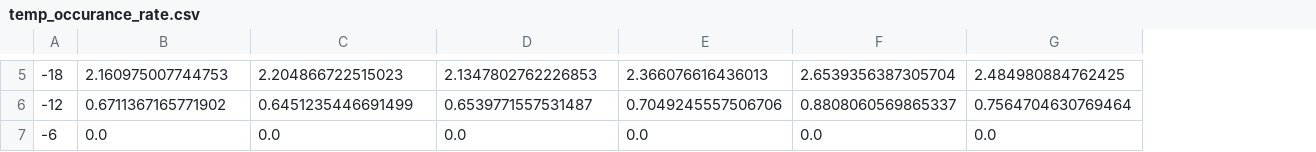
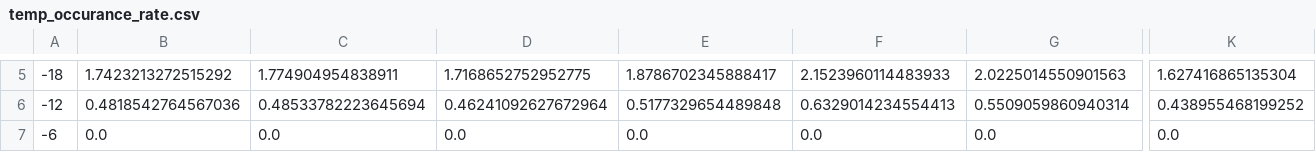
Before and after one commit to DragomirNikolov/Glaciation_time_estimator, a CSV file: Result_analysis/Publication_figures/Multiyear_analysis/temp_occurance_rate.csv, drawn as a sheet; only a part is shown, gaps mark what is left out; the diff covers the shown part only; the diff names each change by its address in the sheet, - before the commit and + after, or states it on an @@ line.

```diff
--- a/Result_analysis/Publication_figures/Multiyear_analysis/temp_occurance_rate.csv
+++ b/Result_analysis/Publication_figures/Multiyear_analysis/temp_occurance_rate.csv
+column K, rows 5-7: 1.627416865135304 | 0.438955468199252 | 0.0
-B5: 2.160975007744753
+B5: 1.7423213272515292
-C5: 2.204866722515023
+C5: 1.774904954838911
-D5: 2.1347802762226853
+D5: 1.7168652752952775
-E5: 2.366076616436013
+E5: 1.8786702345888417
-F5: 2.6539356387305704
+F5: 2.1523960114483933
-G5: 2.484980884762425
+G5: 2.0225014550901563
-B6: 0.6711367165771902
+B6: 0.4818542764567036
-C6: 0.6451235446691499
+C6: 0.48533782223645694
-D6: 0.6539771557531487
+D6: 0.46241092627672964
-E6: 0.7049245557506706
+E6: 0.5177329654489848
-F6: 0.8808060569865337
+F6: 0.6329014234554413
-G6: 0.7564704630769464
+G6: 0.5509059860940314
```
Also changed, not shown: 33 edited cells elsewhere in this file, Result_analysis/Publication_figures/Multiyear_analysis/hq_pole_temp_occurance_rate_glac_possible_2.csv, Result_analysis/Publication_figures/Multiyear_analysis/pole_temp_occurance_rate.csv, 10 other files.
